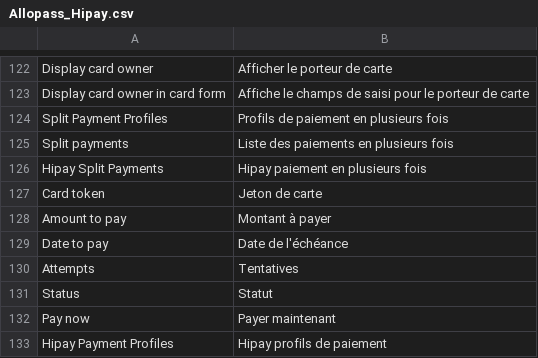
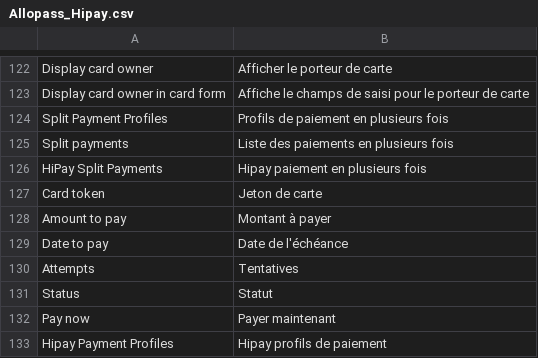
Before and after one commit to hipay/hipay-fullservice-sdk-magento1, a CSV file: src/app/locale/fr_FR/Allopass_Hipay.csv, drawn as a sheet; only a part is shown, gaps mark what is left out.

```diff
--- a/src/app/locale/fr_FR/Allopass_Hipay.csv
+++ b/src/app/locale/fr_FR/Allopass_Hipay.csv
@@ -125,3 +125,3 @@
 "Split payments","Liste des paiements en plusieurs fois"
-"Hipay Split Payments","Hipay paiement en plusieurs fois"
+"HiPay Split Payments","Hipay paiement en plusieurs fois"
 "Card token","Jeton de carte"
```
Also changed, not shown: src/app/locale/en_US/Allopass_Hipay.csv, src/app/locale/it_IT/Allopass_Hipay.csv, 1 other file.
